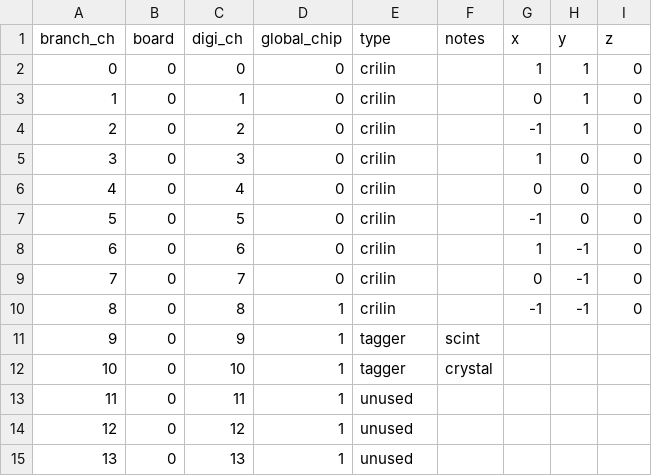
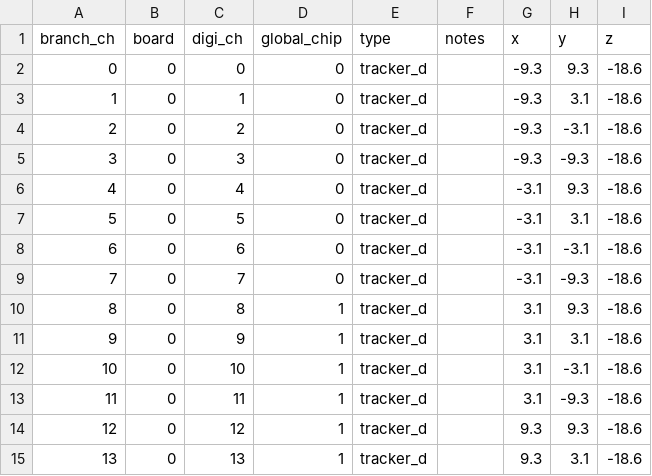
Before and after one commit to raeubaen/crilin_reco_from_padme_daq, a CSV file: maps/tb_all.csv, drawn as a sheet; only a part is shown; the diff covers the shown part only.

```diff
--- a/maps/tb_all.csv
+++ b/maps/tb_all.csv
@@ -1,15 +1,15 @@
 branch_ch,board,digi_ch,global_chip,type,notes,x,y,z
-0,0,0,0,crilin,,1,1,0
-1,0,1,0,crilin,,0,1,0
-2,0,2,0,crilin,,-1,1,0
-3,0,3,0,crilin,,1,0,0
-4,0,4,0,crilin,,0,0,0
-5,0,5,0,crilin,,-1,0,0
-6,0,6,0,crilin,,1,-1,0
-7,0,7,0,crilin,,0,-1,0
-8,0,8,1,crilin,,-1,-1,0
-9,0,9,1,tagger,scint,,,
-10,0,10,1,tagger,crystal,,,
-11,0,11,1,unused,,,,
-12,0,12,1,unused,,,,
-13,0,13,1,unused,,,,
+0,0,0,0,tracker_d,,-9.3,9.3,-18.6
+1,0,1,0,tracker_d,,-9.3,3.1,-18.6
+2,0,2,0,tracker_d,,-9.3,-3.1,-18.6
+3,0,3,0,tracker_d,,-9.3,-9.3,-18.6
+4,0,4,0,tracker_d,,-3.1,9.3,-18.6
+5,0,5,0,tracker_d,,-3.1,3.1,-18.6
+6,0,6,0,tracker_d,,-3.1,-3.1,-18.6
+7,0,7,0,tracker_d,,-3.1,-9.3,-18.6
+8,0,8,1,tracker_d,,3.1,9.3,-18.6
+9,0,9,1,tracker_d,,3.1,3.1,-18.6
+10,0,10,1,tracker_d,,3.1,-3.1,-18.6
+11,0,11,1,tracker_d,,3.1,-9.3,-18.6
+12,0,12,1,tracker_d,,9.3,9.3,-18.6
+13,0,13,1,tracker_d,,9.3,3.1,-18.6
```
Also changed, not shown: 141 edited cells elsewhere in this file, plot_list.csv, 5 other files.
